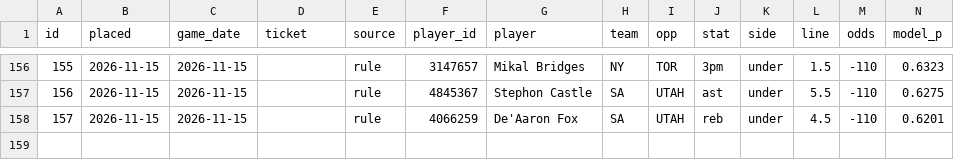
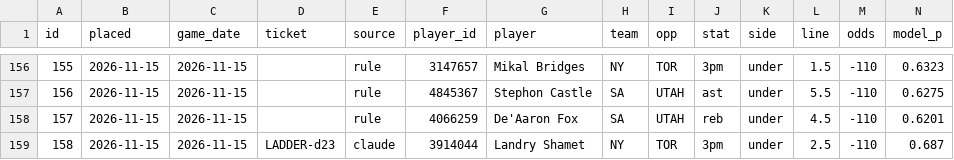
Before and after one commit to Sleepyad/nba-edge, a CSV file: data/paper_bets.csv, drawn as a sheet; only a part is shown, gaps mark what is left out; rows hold the shown columns only; the diff names each change by its address in the sheet, - before the commit and + after, or states it on an @@ line.

```diff
--- a/data/paper_bets.csv
+++ b/data/paper_bets.csv
+row 159: 158 | 2026-11-15 | 2026-11-15 | LADDER-d23 | claude | 3914044 | Landry Shamet | NY | TOR | 3pm | under | 2.5 | -110 | 0.687
```
Also changed, not shown: data/fair_lines.csv, 1 other file.
